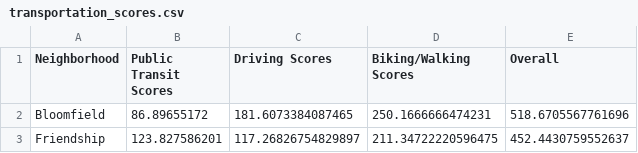
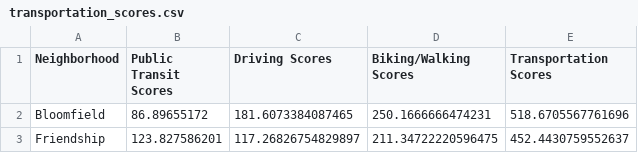
Before and after one commit to Nick0306/Big_Ideas_Final_Project, a CSV file: Dataset Notebooks/transportation_scores.csv, drawn as a sheet; only a part is shown.

Commit message:
Small change to combined notebook

```diff
--- a/Dataset Notebooks/transportation_scores.csv
+++ b/Dataset Notebooks/transportation_scores.csv
@@ -1,2 +1,2 @@
-Neighborhood,Public Transit Scores,Driving Scores,Biking/Walking Scores,Overall
+Neighborhood,Public Transit Scores,Driving Scores,Biking/Walking Scores,Transportation Scores
 Bloomfield,86.89655172,181.6073384087465,250.1666666474231,518.6705567761696
```
Also changed, not shown: 2 other files.
